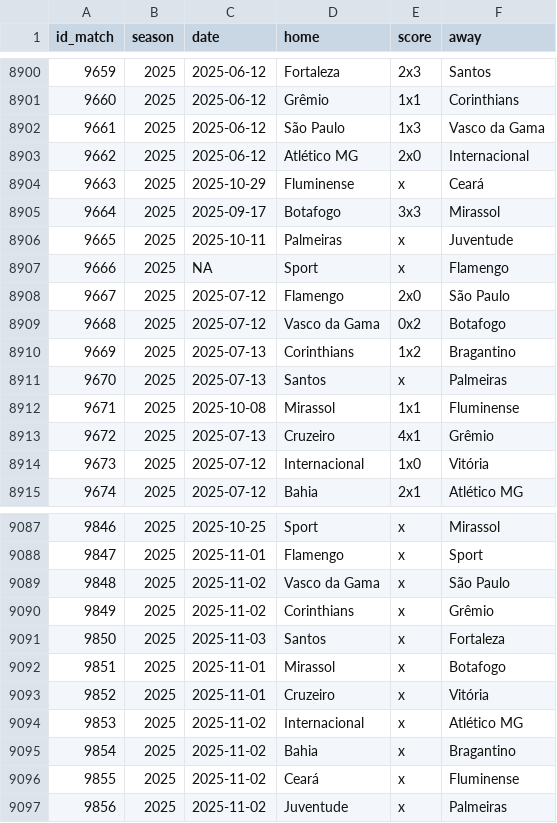
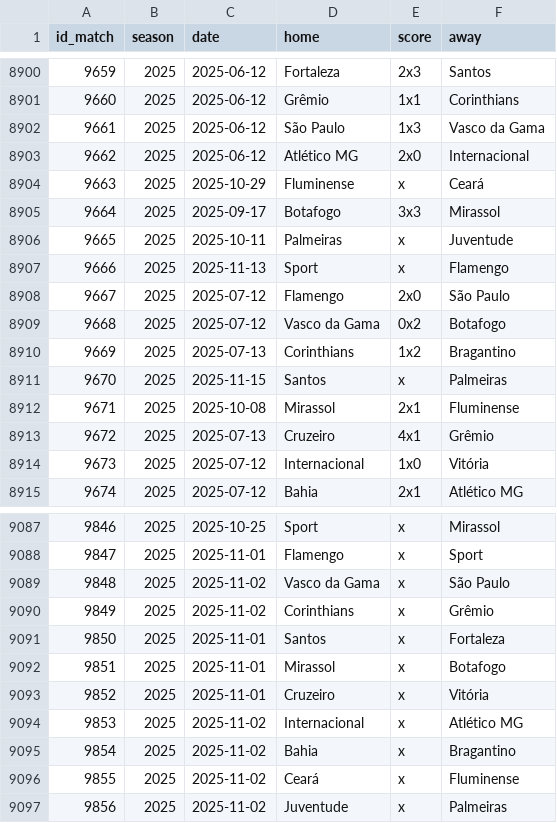
Before and after one commit to williamorim/brasileirao, a CSV file: data-raw/csv/matches.csv, drawn as a sheet; only a part is shown, gaps mark what is left out.

```diff
--- a/data-raw/csv/matches.csv
+++ b/data-raw/csv/matches.csv
@@ -8906,3 +8906,3 @@ id_match,season,date,home,score,away
 9665,2025,2025-10-11,Palmeiras,x,Juventude
-9666,2025,NA,Sport,x,Flamengo
+9666,2025,2025-11-13,Sport,x,Flamengo
 9667,2025,2025-07-12,Flamengo,2x0,São Paulo
@@ -8910,4 +8910,4 @@ id_match,season,date,home,score,away
 9669,2025,2025-07-13,Corinthians,1x2,Bragantino
-9670,2025,2025-07-13,Santos,x,Palmeiras
-9671,2025,2025-10-08,Mirassol,1x1,Fluminense
+9670,2025,2025-11-15,Santos,x,Palmeiras
+9671,2025,2025-10-08,Mirassol,2x1,Fluminense
 9672,2025,2025-07-13,Cruzeiro,4x1,Grêmio
@@ -9090,3 +9090,3 @@ id_match,season,date,home,score,away
 9849,2025,2025-11-02,Corinthians,x,Grêmio
-9850,2025,2025-11-03,Santos,x,Fortaleza
+9850,2025,2025-11-01,Santos,x,Fortaleza
 9851,2025,2025-11-01,Mirassol,x,Botafogo
```
Also changed, not shown: 1 other file.
